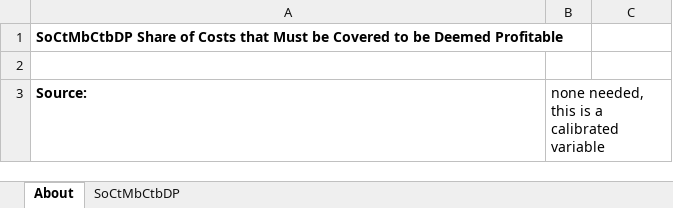
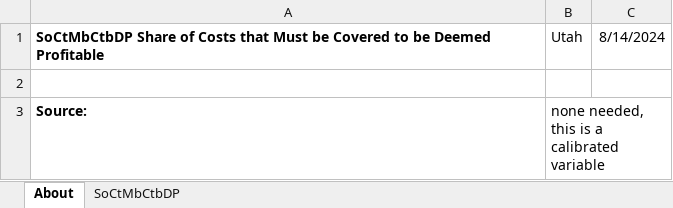
Before and after one commit to EnergyInnovation/eps-utah, an Excel workbook: InputData/elec/SoCtMbCtBDP/Shr of Costs that Must be Covered to be Deemed Profitable.xlsx, sheet About, drawn as a sheet; values as stored, in another font and other column widths than the file's, no borders; the diff names each change by its address in the sheet, - before the commit and + after, or states it on an @@ line.

```diff
--- a/InputData/elec/SoCtMbCtBDP/Shr of Costs that Must be Covered to be Deemed Profitable.xlsx (sheet About)
+++ b/InputData/elec/SoCtMbCtBDP/Shr of Costs that Must be Covered to be Deemed Profitable.xlsx (sheet About)
-B1: (empty)
+B1: Utah
-C1: (empty)
+C1: 8/14/2024
```
Also changed, not shown: sheet SoCtMbCtbDP, InputData/elec/CSC/Capacity Supply Curve.xlsx, InputData/elec/RQSD/RPS Qualifying Source Definitions.xlsx, 18 other files.
